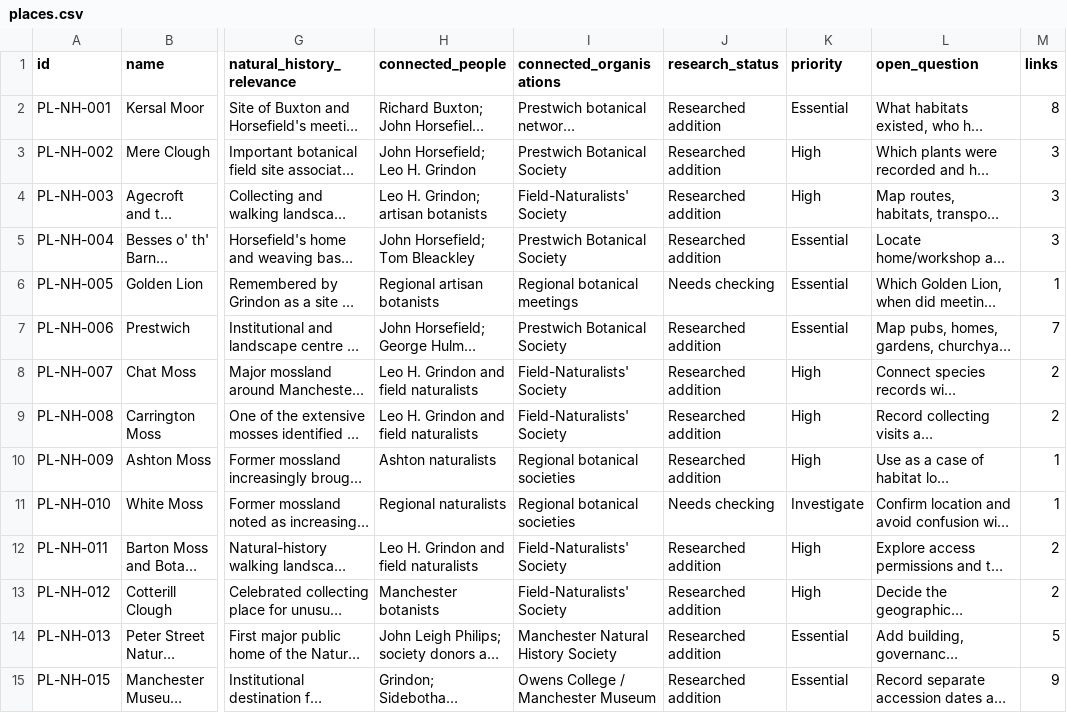
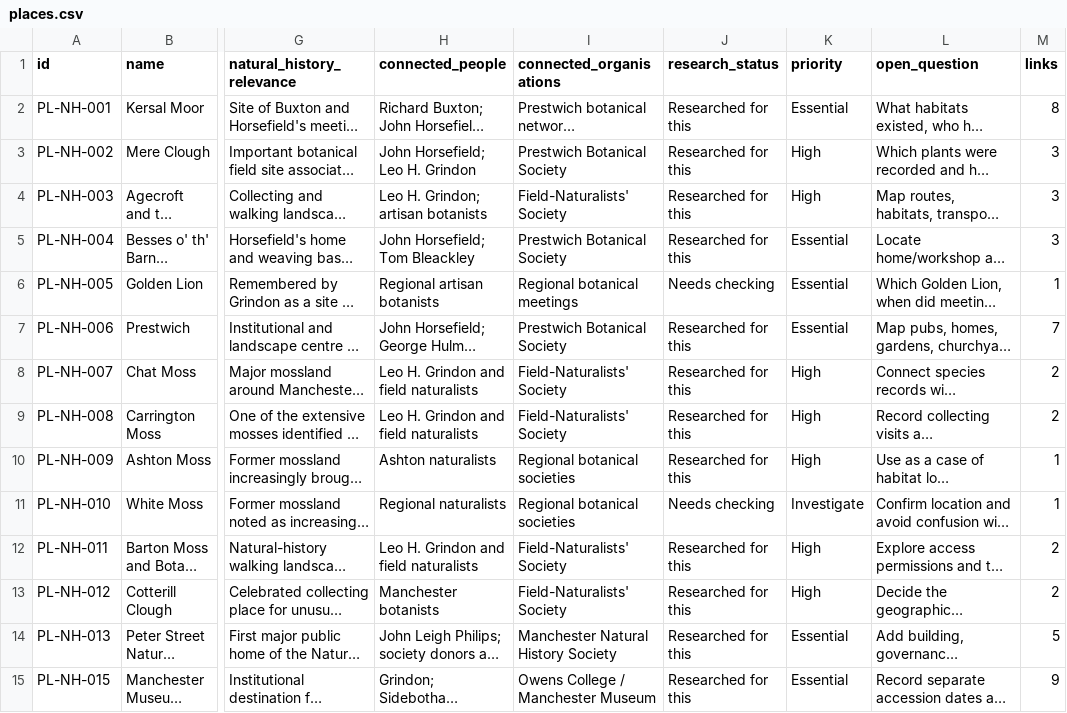
Before and after one commit to visioninglab/manchesterhistory, a CSV file: places.csv, drawn as a sheet; only a part is shown, gaps mark what is left out; long unchanged cells end in …; the diff covers the shown part only; the diff names each change by its address in the sheet, - before the commit and + after, or states it on an @@ line.

```diff
--- a/places.csv
+++ b/places.csv
-J2:J5 (research_status): Researched addition
+J2:J5 (research_status): Researched for this
-J7:J10 (research_status): Researched addition
+J7:J10 (research_status): Researched for this
-J12:J15 (research_status): Researched addition
+J12:J15 (research_status): Researched for this
```
Also changed, not shown: 66 edited cells elsewhere in this file, links.csv, organisations.csv, 13 other files.
